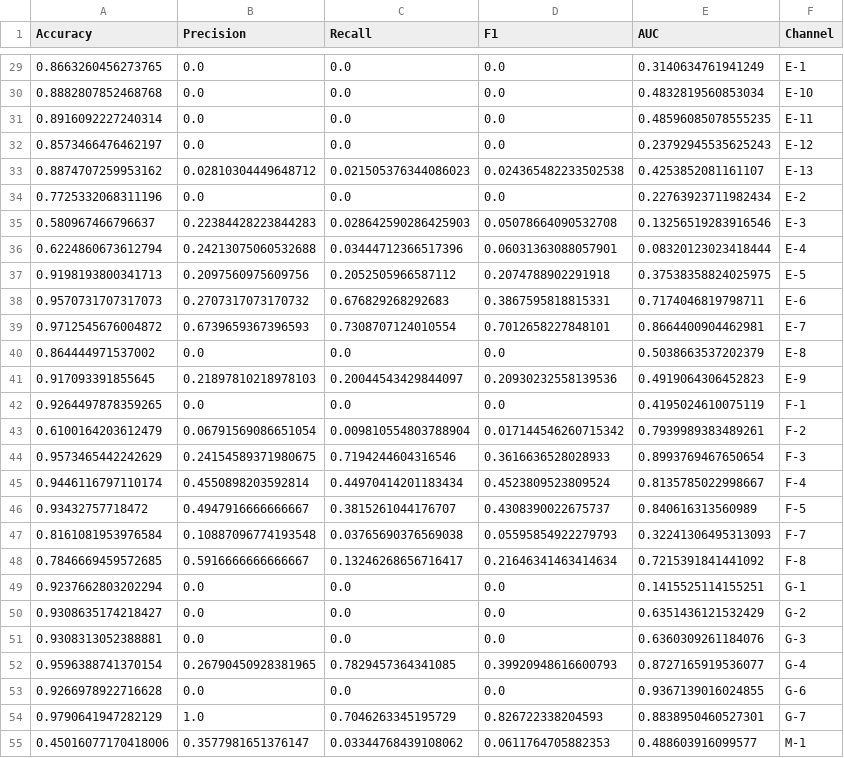
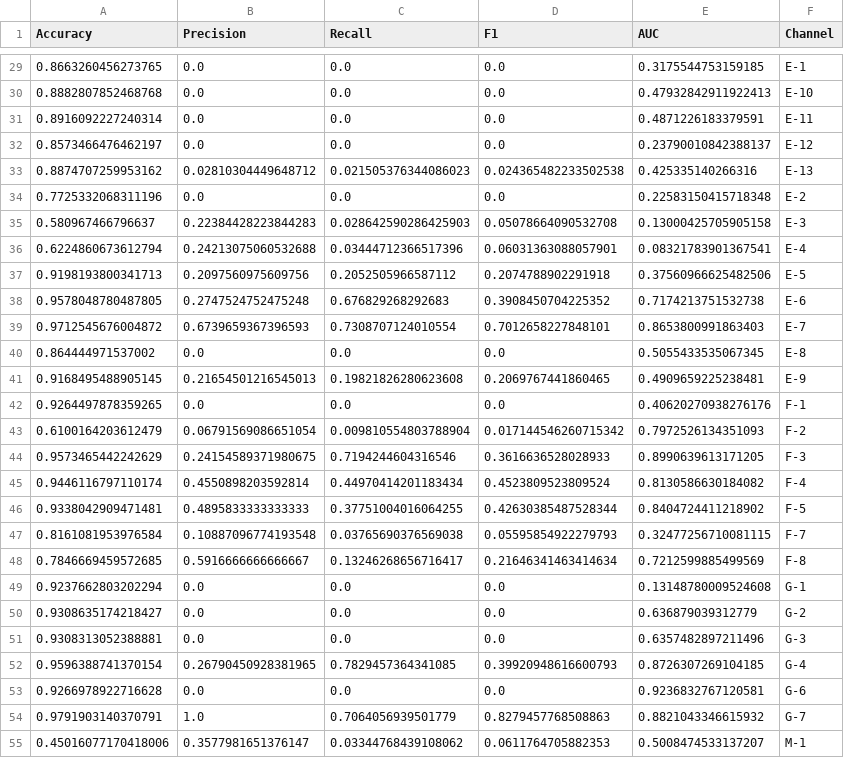
Before and after one commit to DavidTan-cloud/wqf7023-industrial-anomaly-detection-radar, a CSV file: results/smap_lstm_ae_partial.csv, drawn as a sheet; only a part is shown, gaps mark what is left out; the diff covers the shown part only.

```diff
--- a/results/smap_lstm_ae_partial.csv
+++ b/results/smap_lstm_ae_partial.csv
@@ -29,27 +29,27 @@ Accuracy,Precision,Recall,F1,AUC,Channel
-0.8663260456273765,0.0,0.0,0.0,0.3140634761941249,E-1
-0.8882807852468768,0.0,0.0,0.0,0.4832819560853034,E-10
-0.8916092227240314,0.0,0.0,0.0,0.48596085078555235,E-11
-0.8573466476462197,0.0,0.0,0.0,0.23792945535625243,E-12
-0.8874707259953162,0.02810304449648712,0.021505376344086023,0.024365482233502538,0.4253852081161107,E-13
-0.7725332068311196,0.0,0.0,0.0,0.22763923711982434,E-2
-0.580967466796637,0.22384428223844283,0.028642590286425903,0.05078664090532708,0.13256519283916546,E-3
-0.6224860673612794,0.24213075060532688,0.03444712366517396,0.06031363088057901,0.08320123023418444,E-4
-0.9198193800341713,0.2097560975609756,0.2052505966587112,0.2074788902291918,0.37538358824025975,E-5
-0.9570731707317073,0.2707317073170732,0.676829268292683,0.3867595818815331,0.7174046819798711,E-6
-0.9712545676004872,0.6739659367396593,0.7308707124010554,0.7012658227848101,0.8664400904462981,E-7
-0.864444971537002,0.0,0.0,0.0,0.5038663537202379,E-8
-0.917093391855645,0.21897810218978103,0.20044543429844097,0.20930232558139536,0.4919064306452823,E-9
-0.9264497878359265,0.0,0.0,0.0,0.4195024610075119,F-1
-0.6100164203612479,0.06791569086651054,0.009810554803788904,0.017144546260715342,0.7939989383489261,F-2
-0.9573465442242629,0.24154589371980675,0.7194244604316546,0.3616636528028933,0.8993769467650654,F-3
-0.9446116797110174,0.4550898203592814,0.44970414201183434,0.4523809523809524,0.8135785022998667,F-4
-0.93432757718472,0.4947916666666667,0.3815261044176707,0.4308390022675737,0.840616313560989,F-5
-0.8161081953976584,0.10887096774193548,0.03765690376569038,0.05595854922279793,0.32241306495313093,F-7
-0.7846669459572685,0.5916666666666667,0.13246268656716417,0.21646341463414634,0.7215391841441092,F-8
-0.9237662803202294,0.0,0.0,0.0,0.1415525114155251,G-1
-0.9308635174218427,0.0,0.0,0.0,0.6351436121532429,G-2
-0.9308313052388881,0.0,0.0,0.0,0.6360309261184076,G-3
-0.9596388741370154,0.26790450928381965,0.7829457364341085,0.39920948616600793,0.8727165919536077,G-4
-0.9266978922716628,0.0,0.0,0.0,0.9367139016024855,G-6
-0.9790641947282129,1.0,0.7046263345195729,0.826722338204593,0.8838950460527301,G-7
-0.45016077170418006,0.3577981651376147,0.03344768439108062,0.0611764705882353,0.488603916099577,M-1
+0.8663260456273765,0.0,0.0,0.0,0.3175544753159185,E-1
+0.8882807852468768,0.0,0.0,0.0,0.47932842911922413,E-10
+0.8916092227240314,0.0,0.0,0.0,0.4871226183379591,E-11
+0.8573466476462197,0.0,0.0,0.0,0.23790010842388137,E-12
+0.8874707259953162,0.02810304449648712,0.021505376344086023,0.024365482233502538,0.425335140266316,E-13
+0.7725332068311196,0.0,0.0,0.0,0.22583150415718348,E-2
+0.580967466796637,0.22384428223844283,0.028642590286425903,0.05078664090532708,0.13000425705905158,E-3
+0.6224860673612794,0.24213075060532688,0.03444712366517396,0.06031363088057901,0.08321783901367541,E-4
+0.9198193800341713,0.2097560975609756,0.2052505966587112,0.2074788902291918,0.37560966625482506,E-5
+0.9578048780487805,0.2747524752475248,0.676829268292683,0.3908450704225352,0.7174213751532738,E-6
+0.9712545676004872,0.6739659367396593,0.7308707124010554,0.7012658227848101,0.8653800991863403,E-7
+0.864444971537002,0.0,0.0,0.0,0.5055433535067345,E-8
+0.9168495488905145,0.21654501216545013,0.19821826280623608,0.2069767441860465,0.4909659225238481,E-9
+0.9264497878359265,0.0,0.0,0.0,0.40620270938276176,F-1
+0.6100164203612479,0.06791569086651054,0.009810554803788904,0.017144546260715342,0.7972526134351093,F-2
+0.9573465442242629,0.24154589371980675,0.7194244604316546,0.3616636528028933,0.8990639613171205,F-3
+0.9446116797110174,0.4550898203592814,0.44970414201183434,0.4523809523809524,0.8130586630184082,F-4
+0.9338042909471481,0.4895833333333333,0.37751004016064255,0.42630385487528344,0.8404724411218902,F-5
+0.8161081953976584,0.10887096774193548,0.03765690376569038,0.05595854922279793,0.32477256710081115,F-7
+0.7846669459572685,0.5916666666666667,0.13246268656716417,0.21646341463414634,0.7212599885499569,F-8
+0.9237662803202294,0.0,0.0,0.0,0.13148780009524608,G-1
+0.9308635174218427,0.0,0.0,0.0,0.636879039312779,G-2
+0.9308313052388881,0.0,0.0,0.0,0.6357482897211496,G-3
+0.9596388741370154,0.26790450928381965,0.7829457364341085,0.39920948616600793,0.8726307269104185,G-4
+0.9266978922716628,0.0,0.0,0.0,0.9236832767120581,G-6
+0.9791903140370791,1.0,0.7064056939501779,0.8279457768508863,0.8821043346615932,G-7
+0.45016077170418006,0.3577981651376147,0.03344768439108062,0.0611764705882353,0.5008474533137207,M-1
```
Also changed, not shown: 7 added rows, 7 removed rows and 41 edited cells elsewhere in this file, smap_lstm_ae_results.csv.
